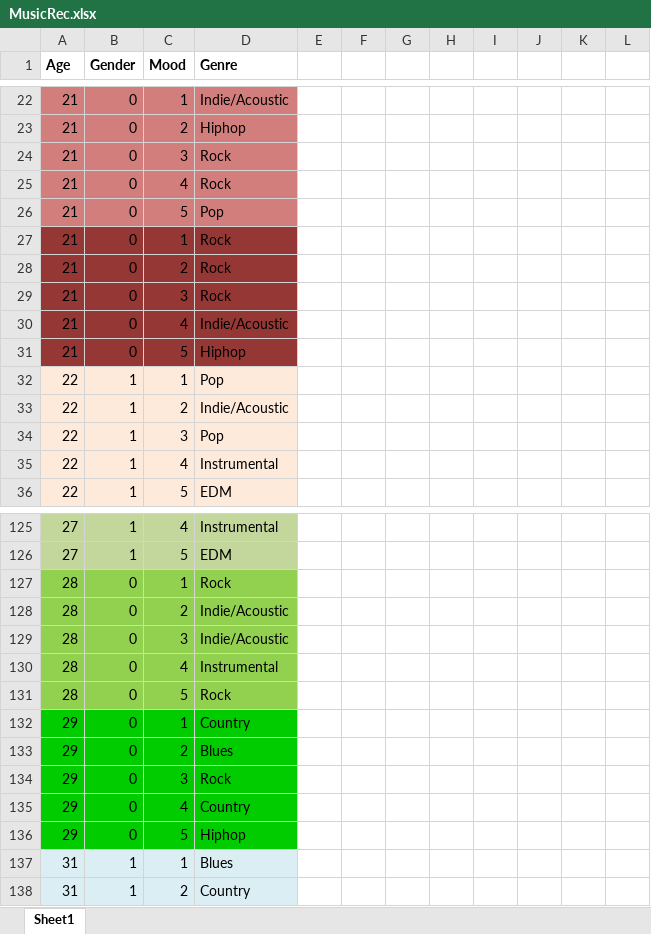
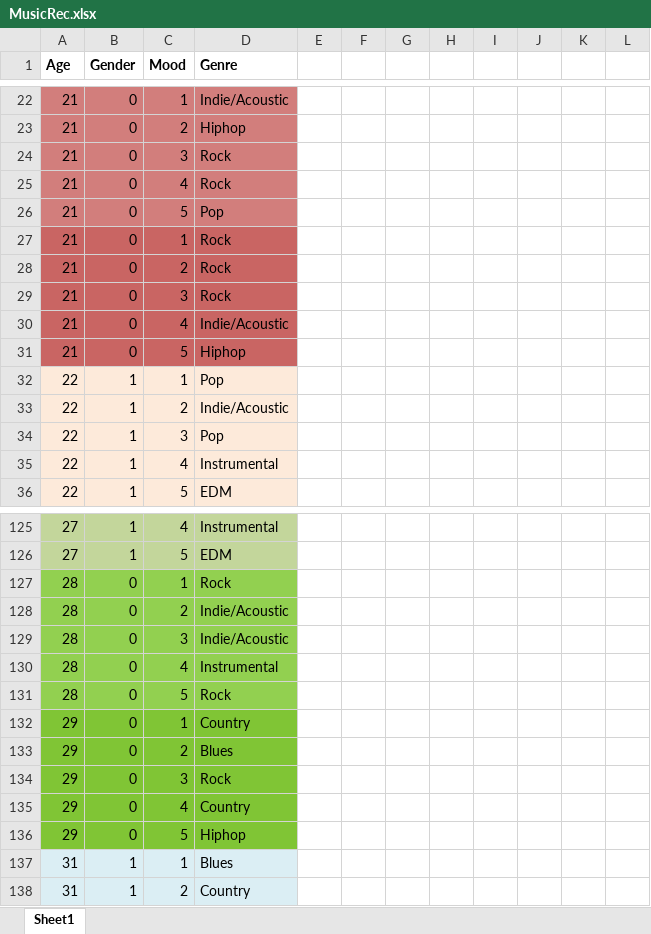
Before and after one commit to NAyeshaKhan/Music_Recommendation_App, an Excel workbook: MusicApp/MusicRec.xlsx, sheet Sheet1, drawn as a sheet; only a part is shown, gaps mark what is left out; values as stored, in another font and other column widths than the file's, no borders; the diff names each change by its address in the sheet, - before the commit and + after, or states it on an @@ line.

Commit message:
Update MusicRec.xlsx

```diff
--- a/MusicApp/MusicRec.xlsx (sheet Sheet1)
+++ b/MusicApp/MusicRec.xlsx (sheet Sheet1)
-A27:D31 fill: #953735
+A27:D31 fill: #C96563
-A132:D136 fill: #00CC00
+A132:D136 fill: #80C535
```
